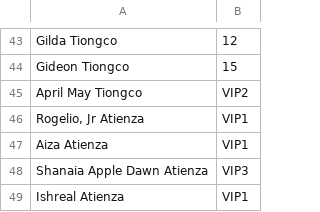
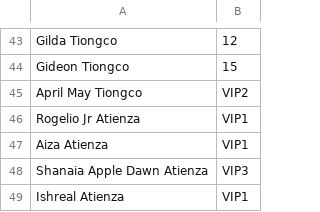
Before and after one commit to shayne-charmaine/niklaus-charmaine-wedding, a CSV file: guests.csv, drawn as a sheet; only a part is shown, gaps mark what is left out.

Commit message:
guests.csv

```diff
--- a/guests.csv
+++ b/guests.csv
@@ -45,3 +45,3 @@ Gideon Tiongco,15
 April May Tiongco,VIP2
-"Rogelio, Jr Atienza",VIP1
+Rogelio Jr Atienza,VIP1
 Aiza Atienza,VIP1
```
